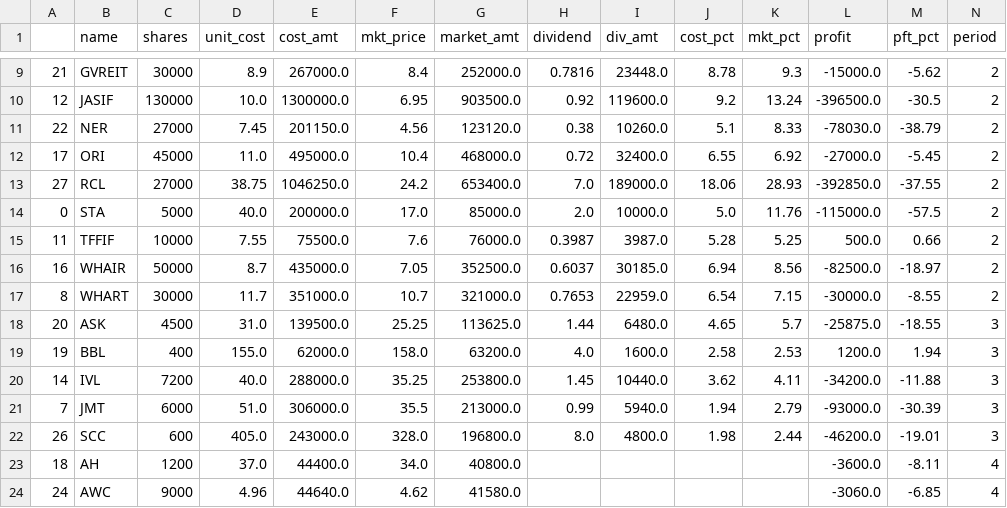
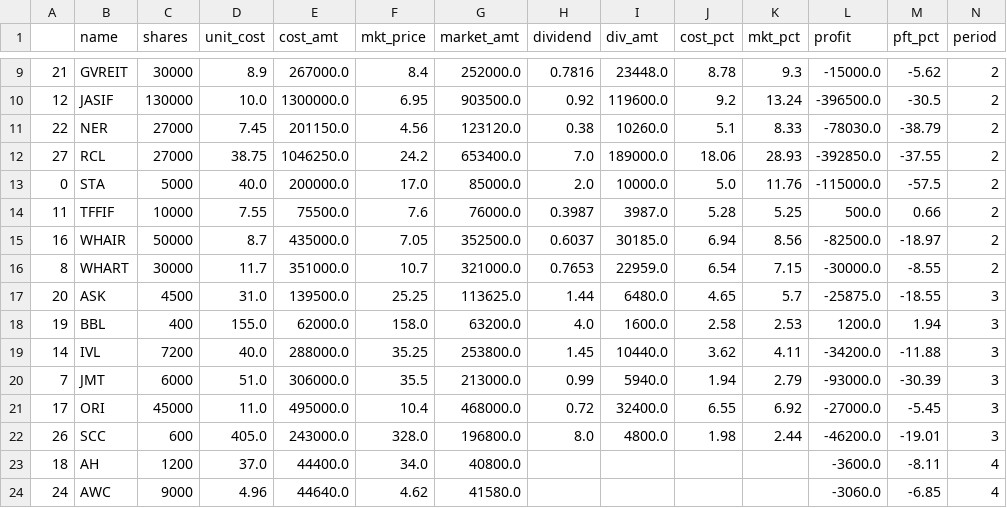
Before and after one commit to santimcs/obsidian-git-sync, a CSV file: Data/buy-div-price.csv, drawn as a sheet; only a part is shown, gaps mark what is left out.

```diff
--- a/Data/buy-div-price.csv
+++ b/Data/buy-div-price.csv
@@ -11,3 +11,2 @@
 22,NER,27000,7.45,201150.0,4.56,123120.0,0.38,10260.0,5.1,8.33,-78030.0,-38.79,2
-17,ORI,45000,11.0,495000.0,10.4,468000.0,0.72,32400.0,6.55,6.92,-27000.0,-5.45,2
 27,RCL,27000,38.75,1046250.0,24.2,653400.0,7.0,189000.0,18.06,28.93,-392850.0,-37.55,2
@@ -21,2 +20,3 @@
 7,JMT,6000,51.0,306000.0,35.5,213000.0,0.99,5940.0,1.94,2.79,-93000.0,-30.39,3
+17,ORI,45000,11.0,495000.0,10.4,468000.0,0.72,32400.0,6.55,6.92,-27000.0,-5.45,3
 26,SCC,600,405.0,243000.0,328.0,196800.0,8.0,4800.0,1.98,2.44,-46200.0,-19.01,3
```
Also changed, not shown: Data/hi-dividend.csv.
